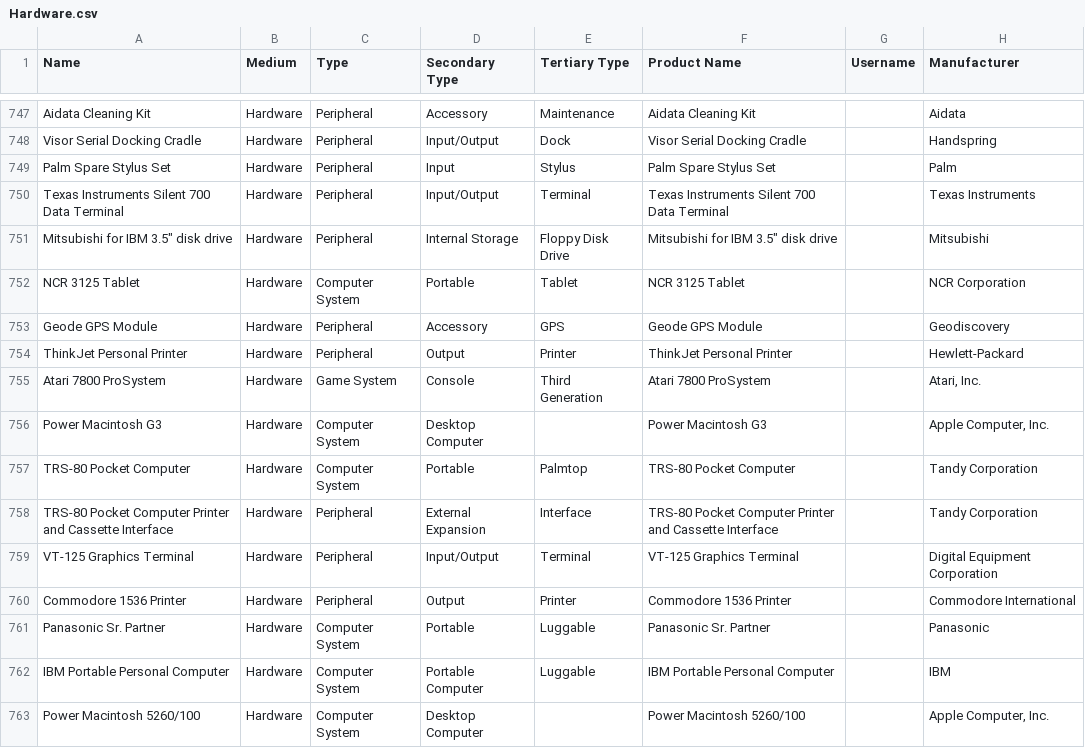
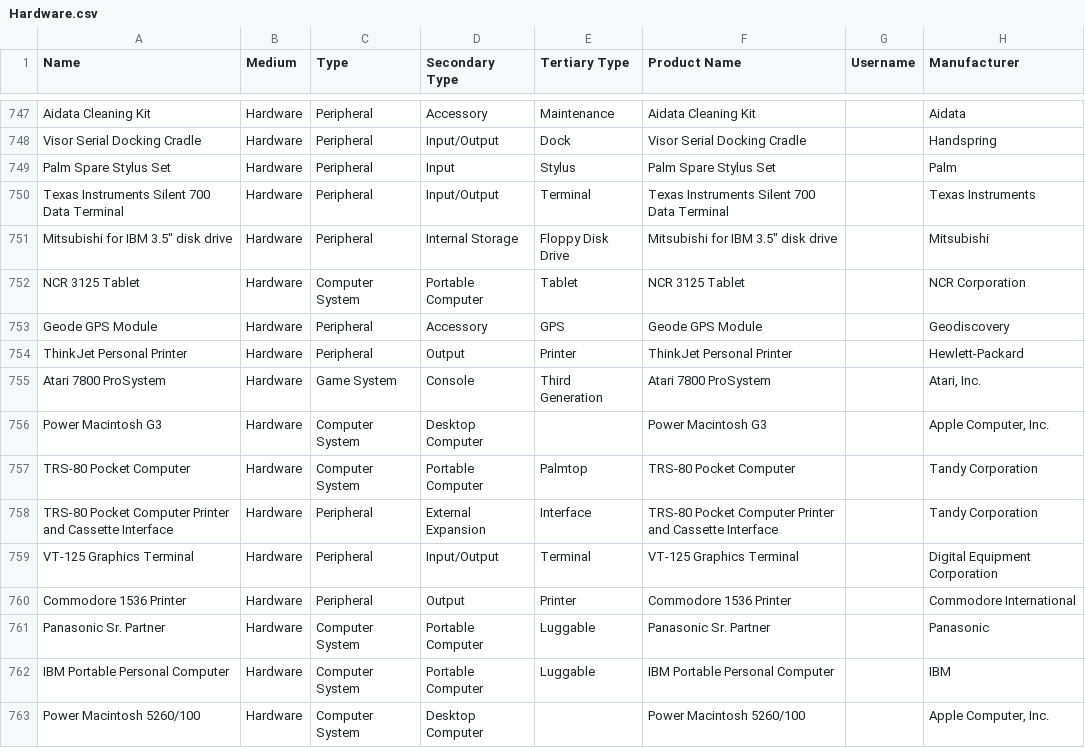
Before and after one commit to MediaArchaeologyLab/catalogue, a CSV file: Hardware.csv, drawn as a sheet; only a part is shown, gaps mark what is left out; the diff names each change by its address in the sheet, - before the commit and + after, or states it on an @@ line.

Commit message:
Add files via upload

```diff
--- a/Hardware.csv
+++ b/Hardware.csv
-D752 (Secondary Type): Portable
+D752 (Secondary Type): Portable Computer
-D757 (Secondary Type): Portable
+D757 (Secondary Type): Portable Computer
-D761 (Secondary Type): Portable
+D761 (Secondary Type): Portable Computer
```
